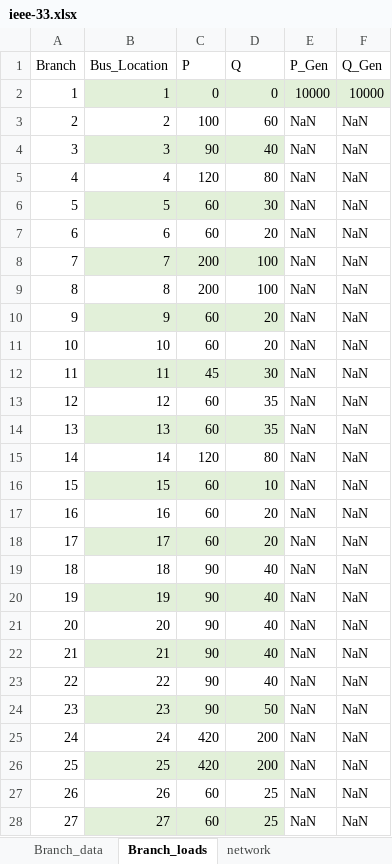
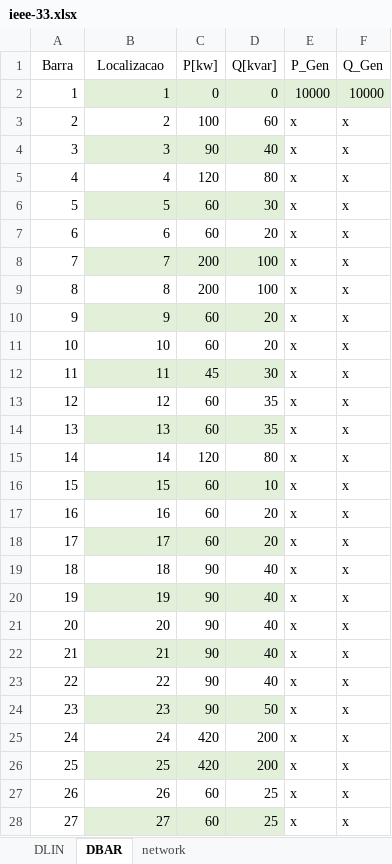
Before and after one commit to lucasedbraga/Canonical_PowerFlow, an Excel workbook: DATA/ieee-33.xlsx, sheet DBAR, drawn as a sheet; only a part is shown; values as stored, in another font and other column widths than the file's, no borders; removed rows and columns are numbered as before the commit, all else as after; the diff covers the shown part only; the diff names each change by its address in the sheet, - before the commit and + after, or states it on an @@ line.

```diff
--- a/DATA/ieee-33.xlsx (sheet DBAR)
+++ b/DATA/ieee-33.xlsx (sheet DBAR)
-sheet tab: Branch_data
+sheet tab: DLIN
-sheet tab: Branch_loads
+sheet tab: DBAR
-row 1: Branch | Bus_Location | P | Q | P_Gen | Q_Gen
+row 1: Barra | Localizacao | P[kw] | Q[kvar] | P_Gen | Q_Gen
-E3:E28: NaN
+E3:E28: x
-F3:F28: NaN
+F3:F28: x
```
Also changed, not shown: 12 edited cells elsewhere in this sheet, sheet DLIN, 5 other files.
